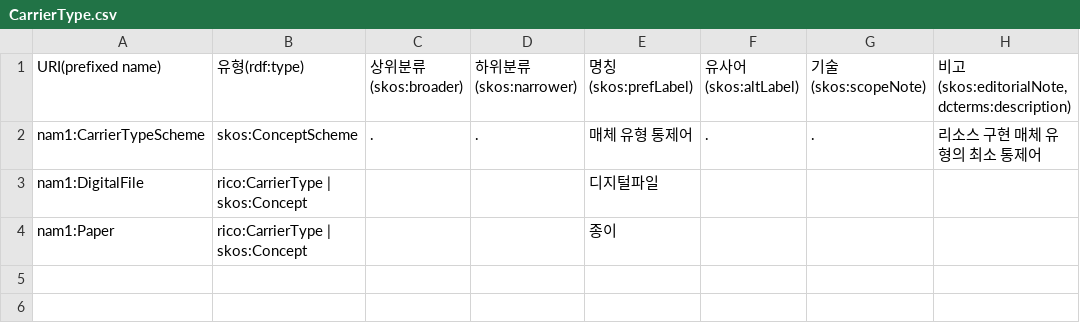
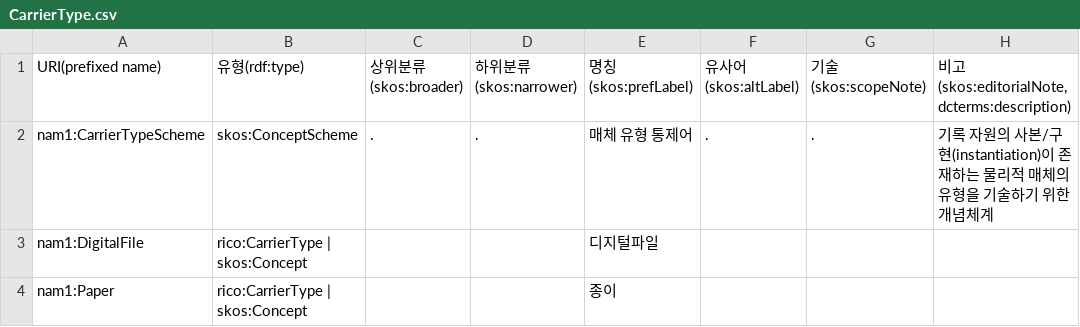
Before and after one commit to lseun135/NAontology_study, a CSV file: docs/m1-record/CarrierType.csv, drawn as a sheet.

Commit message:
Update CarrierType.csv

```diff
--- a/docs/m1-record/CarrierType.csv
+++ b/docs/m1-record/CarrierType.csv
@@ -1,3 +1,3 @@
 URI(prefixed name),유형(rdf:type),상위분류(skos:broader),하위분류(skos:narrower),명칭(skos:prefLabel),유사어(skos:altLabel),기술(skos:scopeNote),"비고(skos:editorialNote, dcterms:description)"
-nam1:CarrierTypeScheme,skos:ConceptScheme,.,.,매체 유형 통제어,.,.,리소스 구현 매체 유형의 최소 통제어
+nam1:CarrierTypeScheme,skos:ConceptScheme,.,.,매체 유형 통제어,.,.,기록 자원의 사본/구현(instantiation)이 존재하는 물리적 매체의 유형을 기술하기 위한 개념체계
 nam1:DigitalFile,rico:CarrierType | skos:Concept,,,디지털파일,,,
```
